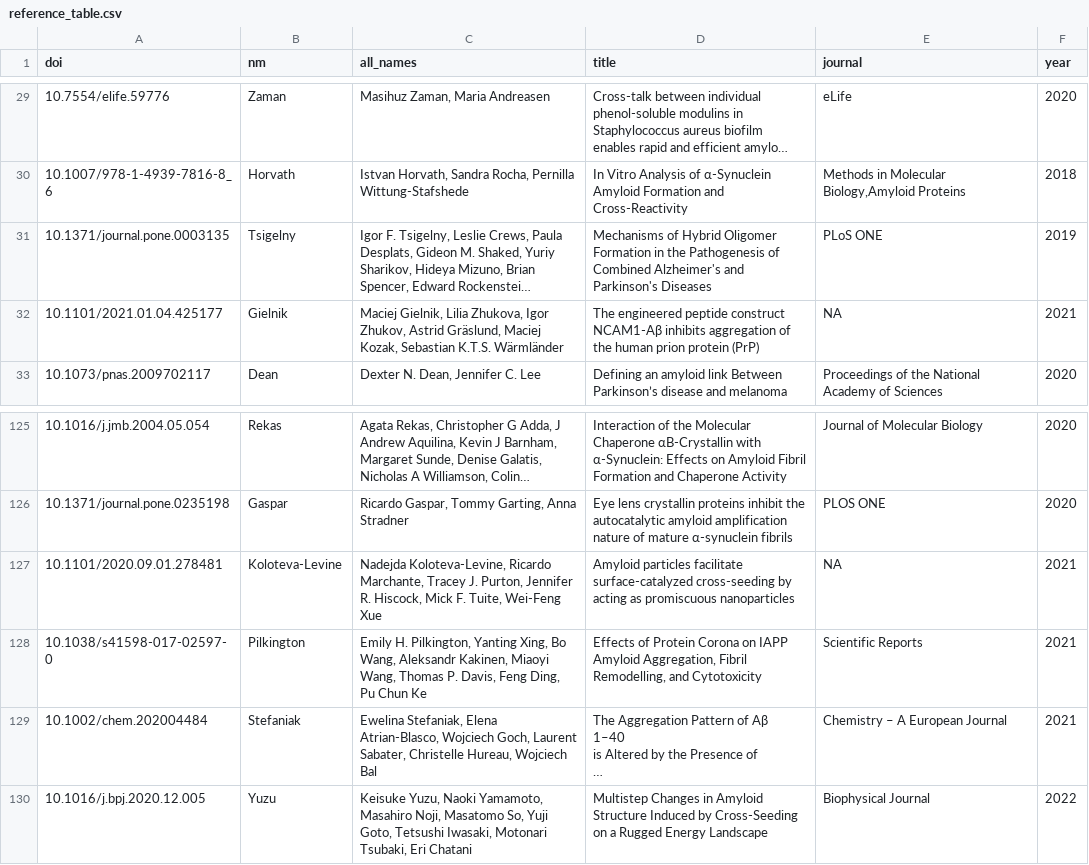
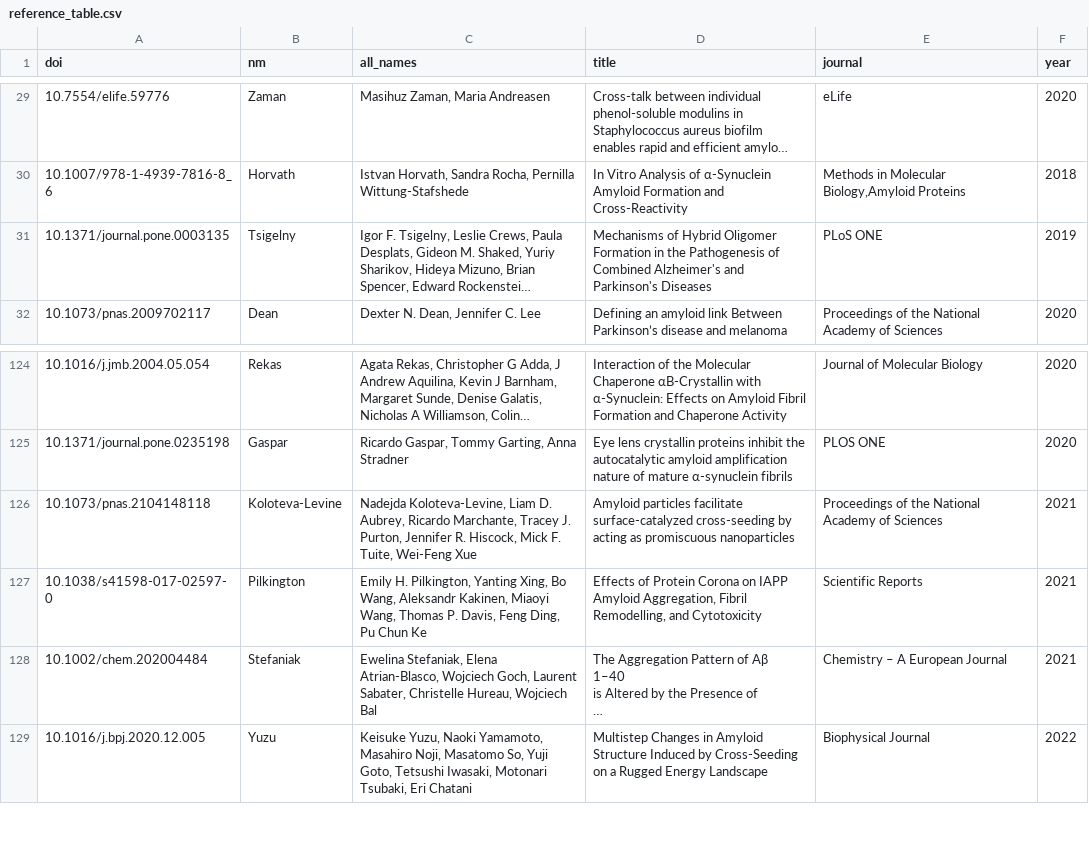
Before and after one commit to KotulskaLab/AmyloGraph, a CSV file: inst/AmyloGraph/reference_table.csv, drawn as a sheet; only a part is shown, gaps mark what is left out; long unchanged cells end in …; removed rows and columns are numbered as before the commit, all else as after; the diff names each change by its address in the sheet, - before the commit and + after, or states it on an @@ line.

Commit message:
updated reference table

```diff
--- a/inst/AmyloGraph/reference_table.csv
+++ b/inst/AmyloGraph/reference_table.csv
-row 32: 10.1101/2021.01.04.425177 | Gielnik | Maciej Gielnik, Lilia Zhukova, Igor Zhukov, Astrid Gräslund, Maciej Kozak, Sebastian K.T.S. Wärmländer | The engineered peptide construct NCAM1-Aβ inhibits aggregation of the human prion protein (PrP) | NA | 2021
-A126 (doi): 10.1101/2020.09.01.278481
+A126 (doi): 10.1073/pnas.2104148118
-C126 (all_names): Nadejda Koloteva-Levine, Ricardo Marchante,…
+C126 (all_names): Nadejda Koloteva-Levine, Liam D. Aubrey, Ricardo Marchante,…
-E126 (journal): NA
+E126 (journal): Proceedings of the National Academy of Sciences
```
